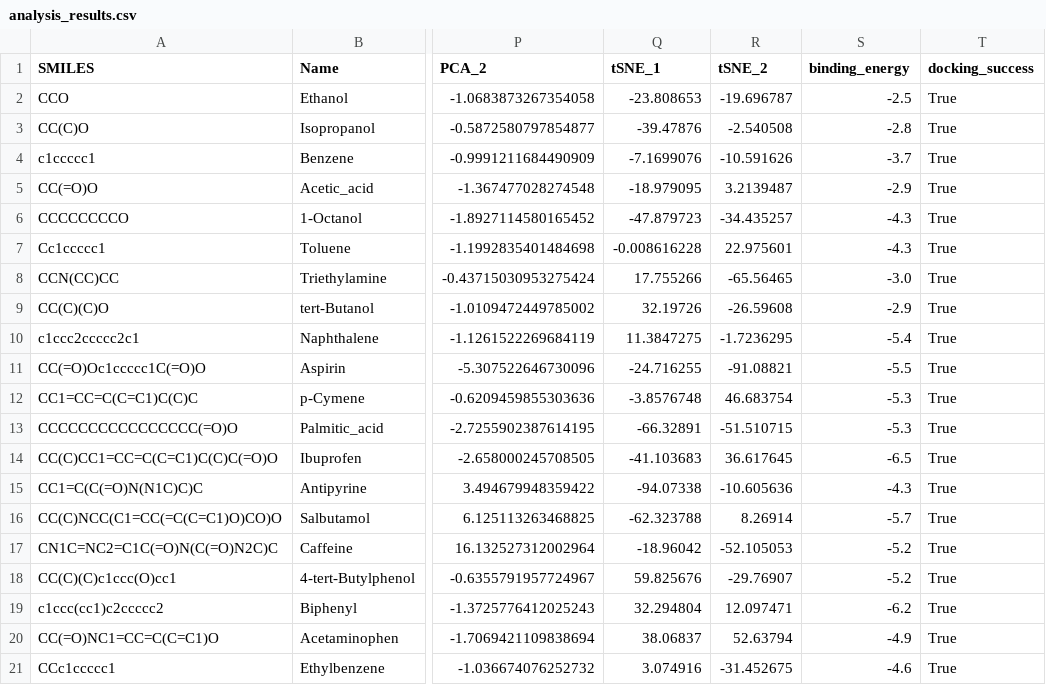
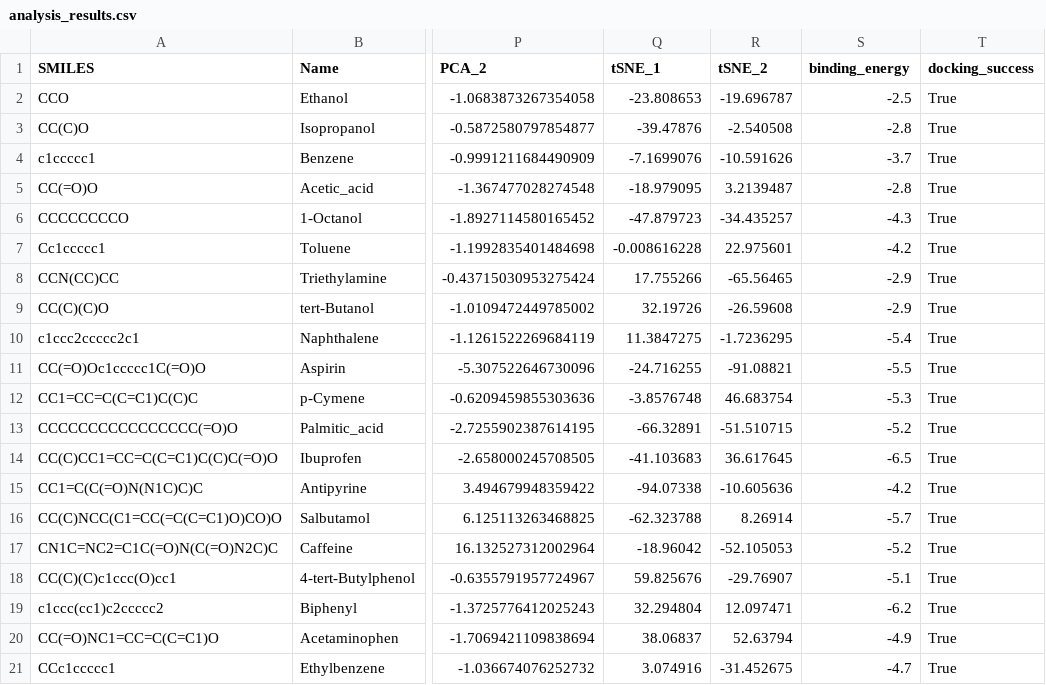
Before and after one commit to enmingxing244/mol_view_dashboard, a CSV file: analysis_results.csv, drawn as a sheet; only a part is shown, gaps mark what is left out; the diff names each change by its address in the sheet, - before the commit and + after, or states it on an @@ line.

Commit message:
fix docking view

```diff
--- a/analysis_results.csv
+++ b/analysis_results.csv
-S5 (binding_energy): -2.9
+S5 (binding_energy): -2.8
-S7 (binding_energy): -4.3
+S7 (binding_energy): -4.2
-S8 (binding_energy): -3.0
+S8 (binding_energy): -2.9
-S13 (binding_energy): -5.3
+S13 (binding_energy): -5.2
-S15 (binding_energy): -4.3
+S15 (binding_energy): -4.2
-S18 (binding_energy): -5.2
+S18 (binding_energy): -5.1
-S21 (binding_energy): -4.6
+S21 (binding_energy): -4.7
```
Also changed, not shown: 45 other files.
